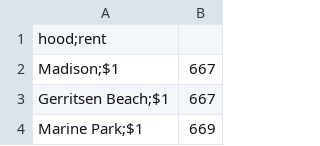
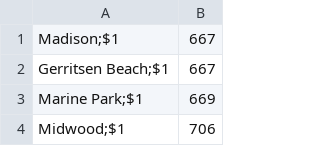
Before and after one commit to Chrisgitdata/Coursera_Capstone, a CSV file: rent.csv, drawn as a sheet; only a part is shown; the shorter side is filled out with more unchanged rows.

Commit message:
Update rent.csv

```diff
--- a/rent.csv
+++ b/rent.csv
@@ -1,2 +1 @@
-hood;rent
 Madison;$1,667
```
